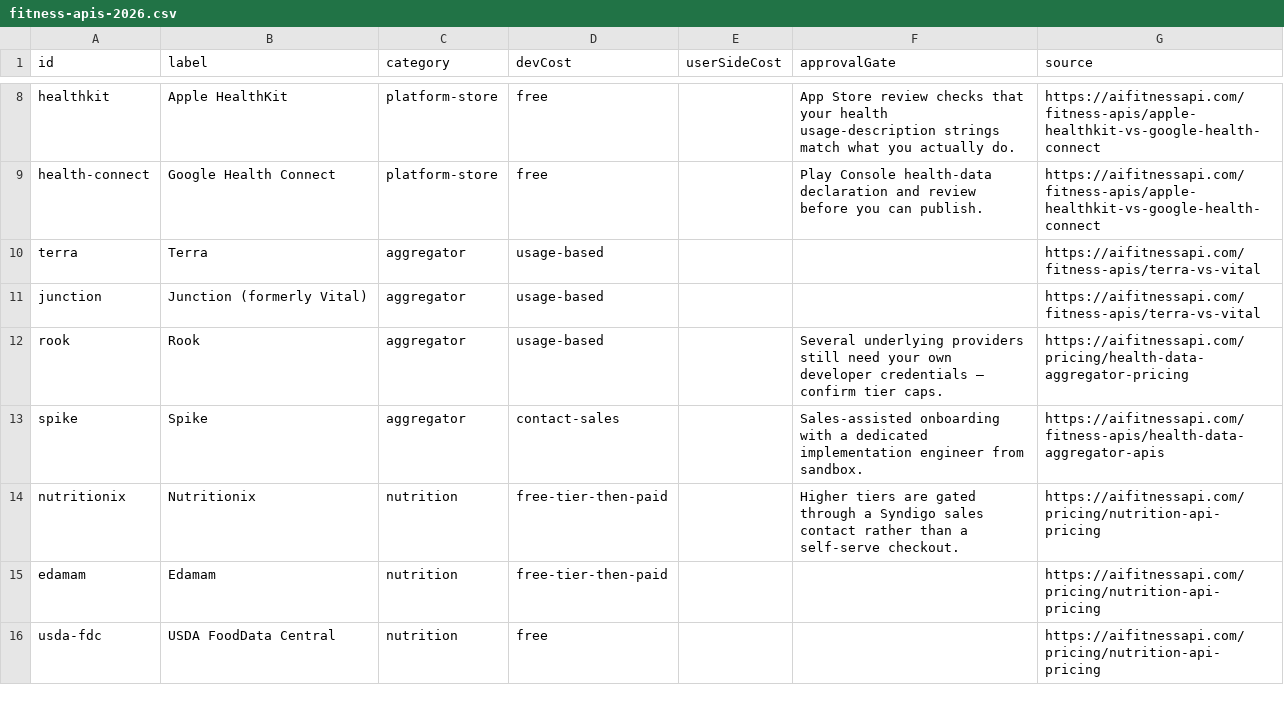
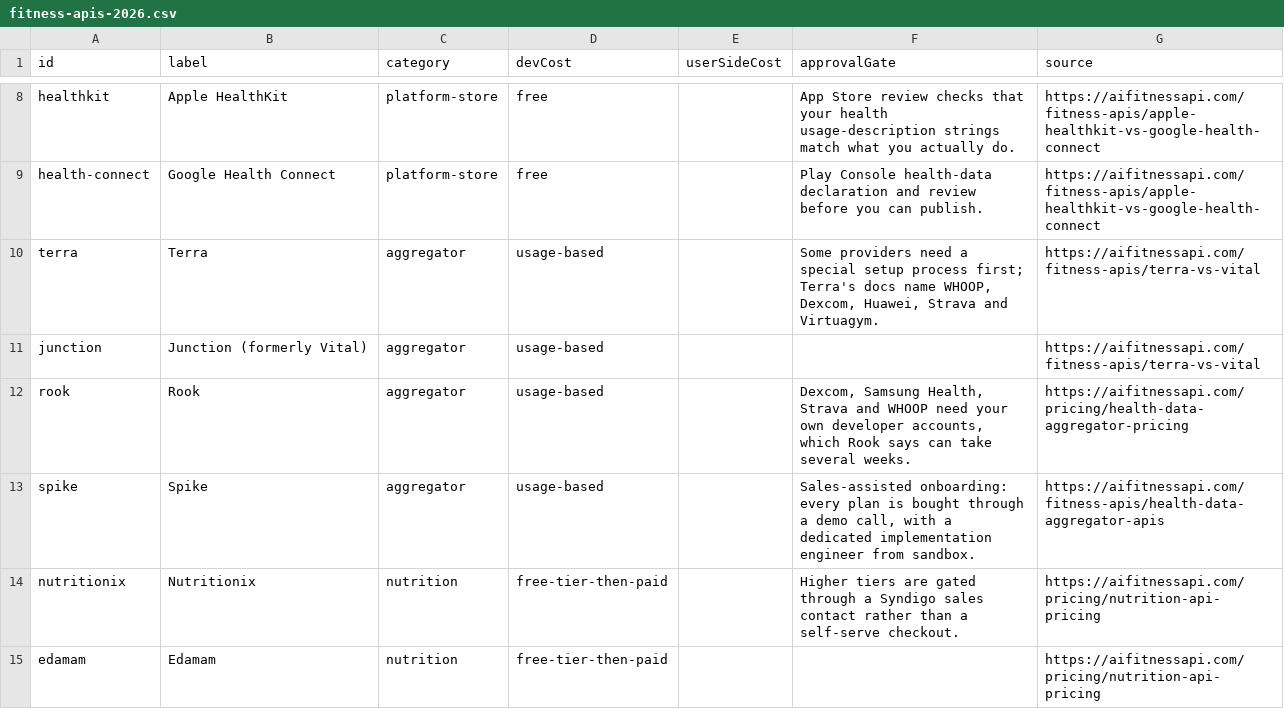
Before and after one commit to nikitastarovzz/aifitnessapi, a CSV file: public/datasets/fitness-apis-2026.csv, drawn as a sheet; only a part is shown, gaps mark what is left out; the shorter side is filled out with more unchanged rows.

```diff
--- a/public/datasets/fitness-apis-2026.csv
+++ b/public/datasets/fitness-apis-2026.csv
@@ -9,6 +9,6 @@ id,label,category,devCost,userSideCost,approvalGate,source
 "health-connect","Google Health Connect","platform-store","free",,"Play Console health-data declaration and review before you can publish.","https://aifitnessapi.com/fitness-apis/apple-healthkit-vs-google-health-connect"
-"terra","Terra","aggregator","usage-based",,,"https://aifitnessapi.com/fitness-apis/terra-vs-vital"
+"terra","Terra","aggregator","usage-based",,"Some providers need a special setup process first; Terra's docs name WHOOP, Dexcom, Huawei, Strava and Virtuagym.","https://aifitnessapi.com/fitness-apis/terra-vs-vital"
 "junction","Junction (formerly Vital)","aggregator","usage-based",,,"https://aifitnessapi.com/fitness-apis/terra-vs-vital"
-"rook","Rook","aggregator","usage-based",,"Several underlying providers still need your own developer credentials — confirm tier caps.","https://aifitnessapi.com/pricing/health-data-aggregator-pricing"
-"spike","Spike","aggregator","contact-sales",,"Sales-assisted onboarding with a dedicated implementation engineer from sandbox.","https://aifitnessapi.com/fitness-apis/health-data-aggregator-apis"
+"rook","Rook","aggregator","usage-based",,"Dexcom, Samsung Health, Strava and WHOOP need your own developer accounts, which Rook says can take several weeks.","https://aifitnessapi.com/pricing/health-data-aggregator-pricing"
+"spike","Spike","aggregator","usage-based",,"Sales-assisted onboarding: every plan is bought through a demo call, with a dedicated implementation engineer from sandbox.","https://aifitnessapi.com/fitness-apis/health-data-aggregator-apis"
 "nutritionix","Nutritionix","nutrition","free-tier-then-paid",,"Higher tiers are gated through a Syndigo sales contact rather than a self-serve checkout.","https://aifitnessapi.com/pricing/nutrition-api-pricing"
```
Also changed, not shown: public/datasets/fitness-api-changes-2026.csv, public/kit/fitness-apis-2026.csv, 36 other files.
